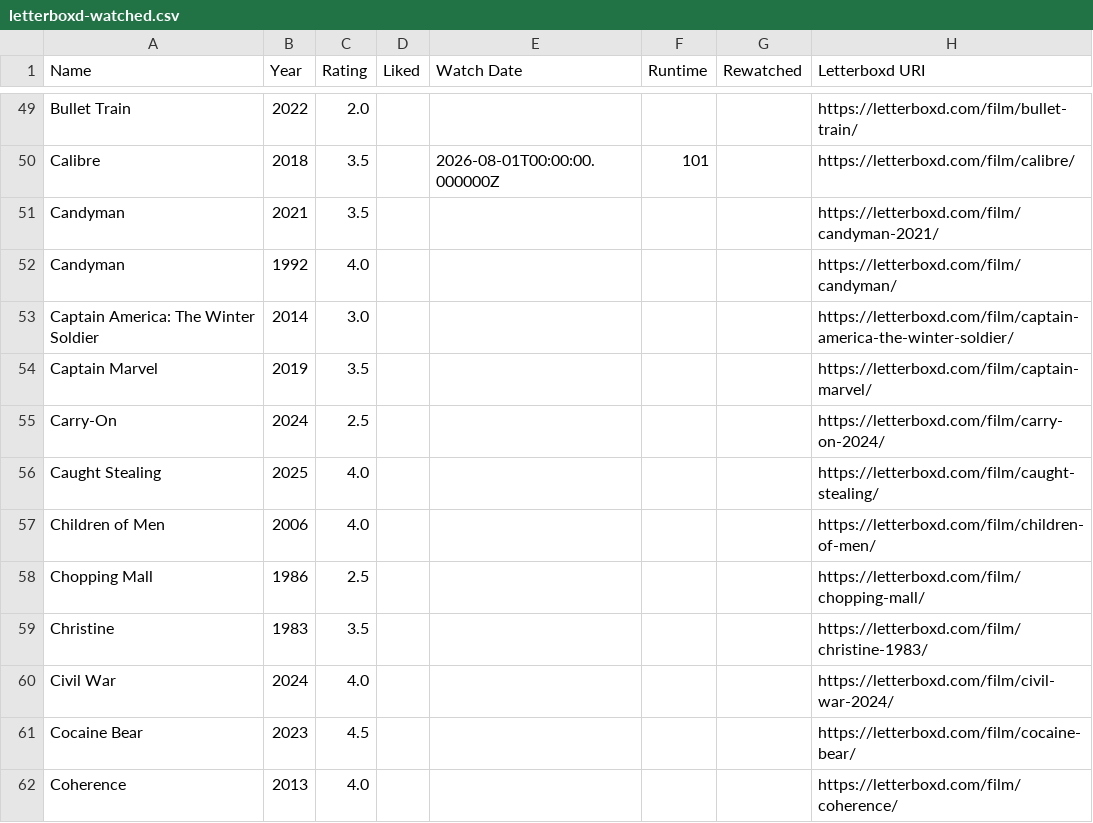
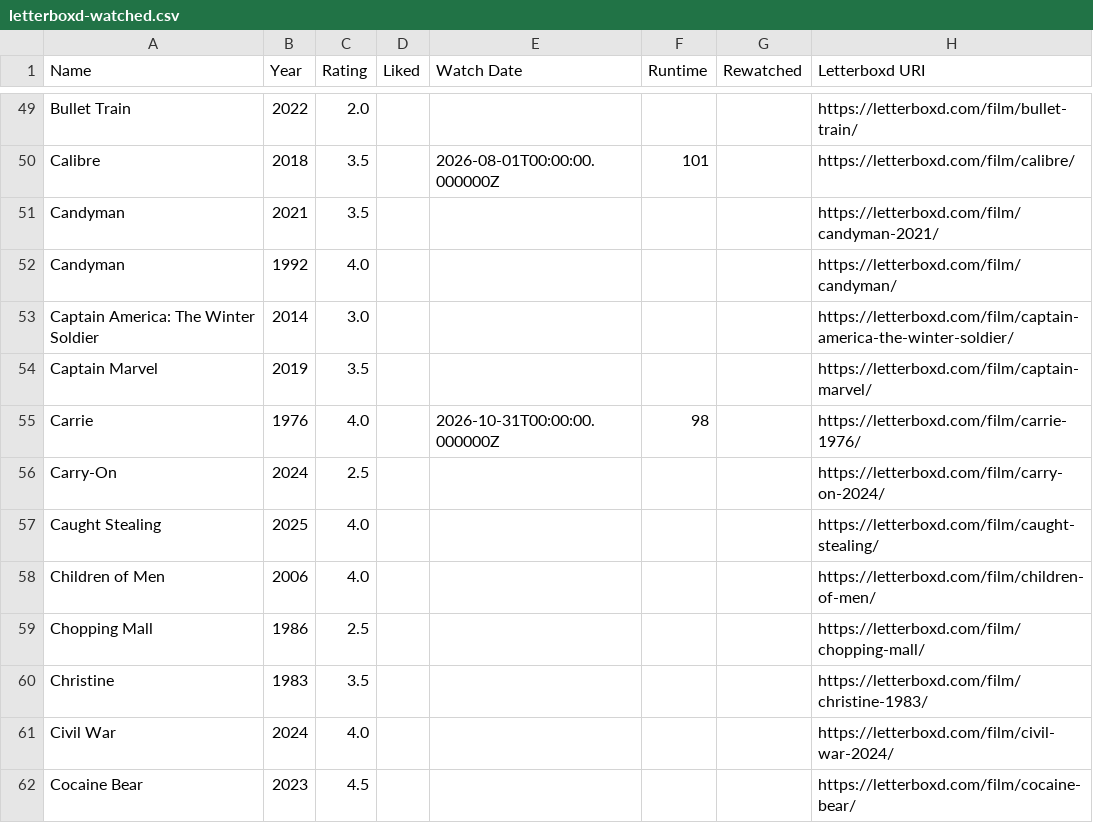
Before and after one commit to CoandaEffect/letterboxd-sync, a CSV file: letterboxd-watched.csv, drawn as a sheet; only a part is shown, gaps mark what is left out; the shorter side is filled out with more unchanged rows.

Commit message:
Update Letterboxd watched films from Green

```diff
--- a/letterboxd-watched.csv
+++ b/letterboxd-watched.csv
@@ -54,2 +54,3 @@ Captain America: The Winter Soldier,2014,3.0,,,,,https://letterboxd.com/film/cap
 Captain Marvel,2019,3.5,,,,,https://letterboxd.com/film/captain-marvel/
+Carrie,1976,4.0,,2026-10-31T00:00:00.000000Z,98,,https://letterboxd.com/film/carrie-1976/
 Carry-On,2024,2.5,,,,,https://letterboxd.com/film/carry-on-2024/
```
